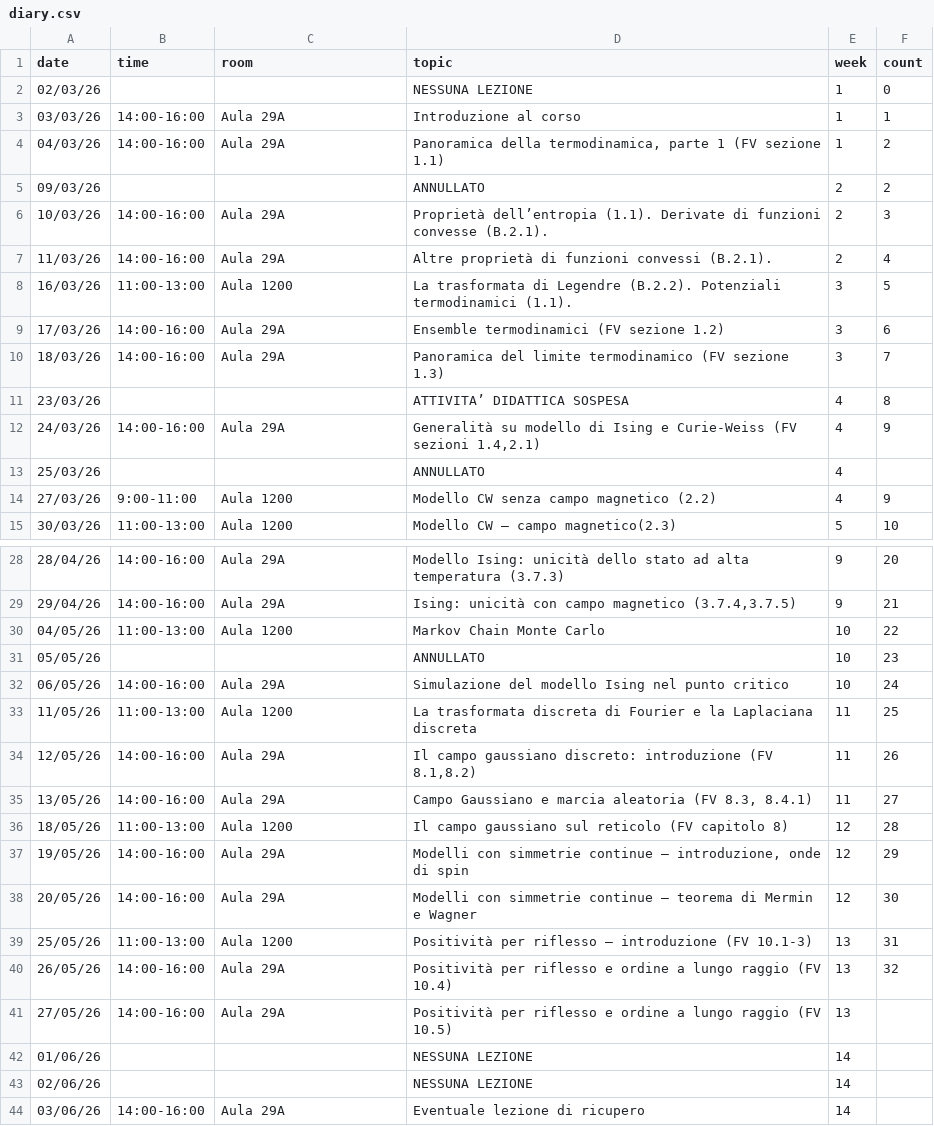
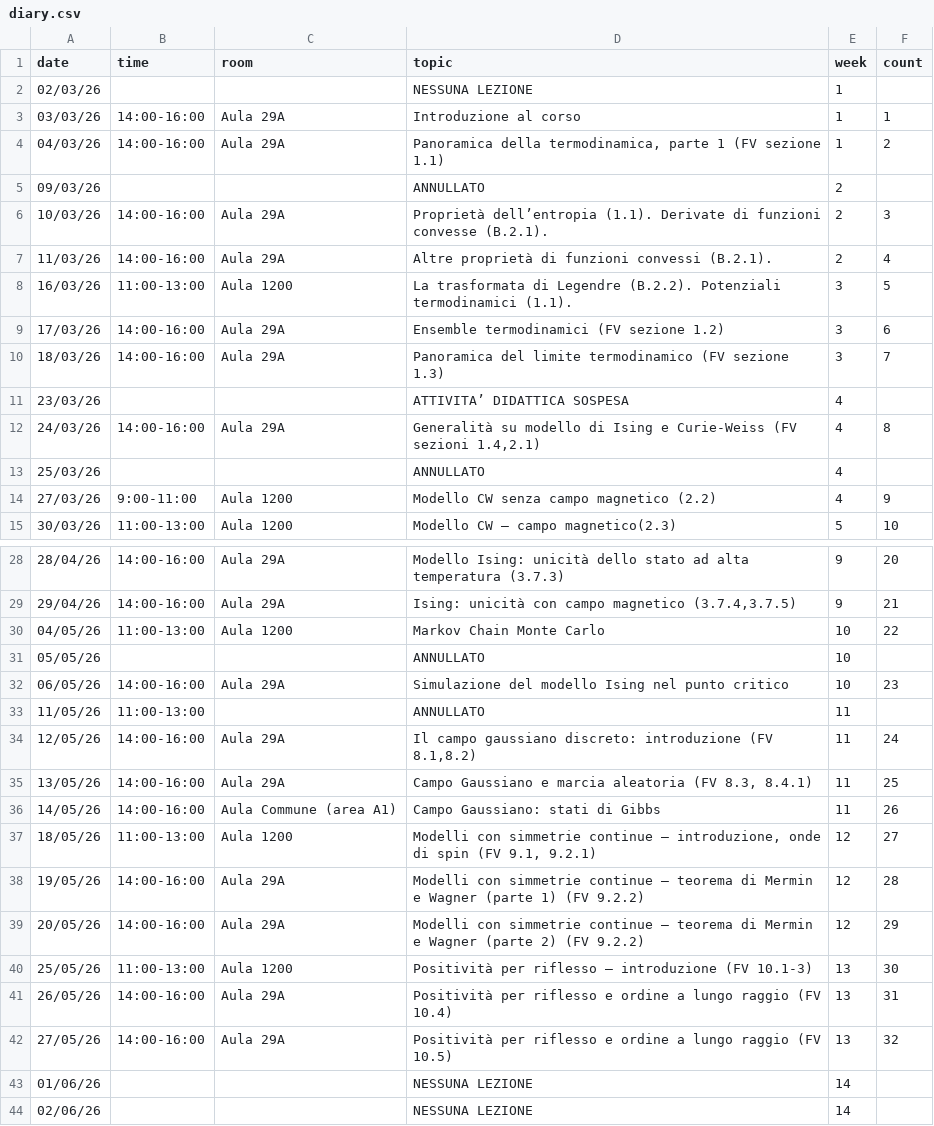
Before and after one commit to RafaelGreenblatt/MS1-2026, a CSV file: data/diary.csv, drawn as a sheet; only a part is shown, gaps mark what is left out; the shorter side is filled out with more unchanged rows; addresses are those after the commit; the diff names each change by its address in the sheet, - before the commit and + after, or states it on an @@ line.

Commit message:
Diary update

```diff
--- a/data/diary.csv
+++ b/data/diary.csv
-F2 (count): 0
+F2 (count): (empty)
-F5 (count): 2
+F5 (count): (empty)
-F11 (count): 8
+F11 (count): (empty)
-F12 (count): 9
+F12 (count): 8
-F31 (count): 23
+F31 (count): (empty)
-F32 (count): 24
+F32 (count): 23
-C33 (room): Aula 1200
+C33 (room): (empty)
-D33 (topic): La trasformata discreta di Fourier e la Laplaciana discreta
+D33 (topic): ANNULLATO
-F33 (count): 25
+F33 (count): (empty)
-F34 (count): 26
+F34 (count): 24
-F35 (count): 27
+F35 (count): 25
+row 36: 14/05/26 | 14:00-16:00 | Aula Commune (area A1) | Campo Gaussiano: stati di Gibbs | 11 | 26
-D37 (topic): Il campo gaussiano sul reticolo (FV capitolo 8)
+D37 (topic): Modelli con simmetrie continue – introduzione, onde di spin (FV 9.1, 9.2.1)
-F37 (count): 28
+F37 (count): 27
-D38 (topic): …continue – introduzione, onde di spin
+D38 (topic): …continue – teorema di Mermin e Wagner (parte 1) (FV 9.2.2)
-F38 (count): 29
+F38 (count): 28
-D39 (topic): …e Wagner
+D39 (topic): …e Wagner (parte 2) (FV 9.2.2)
-F39 (count): 30
+F39 (count): 29
-F40 (count): 31
+F40 (count): 30
-F41 (count): 32
+F41 (count): 31
-F42 (count): (empty)
+F42 (count): 32
```
